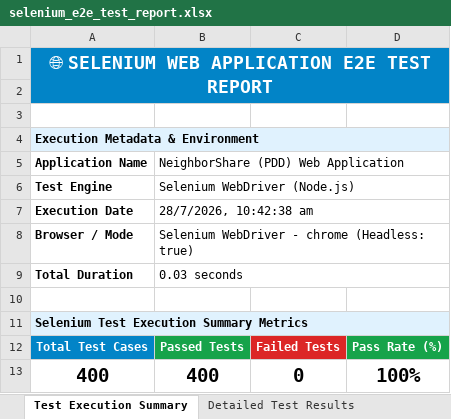
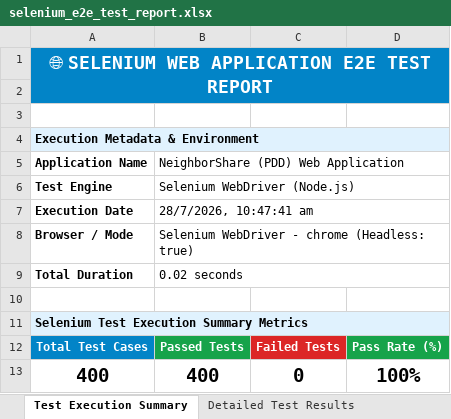
Before and after one commit to Aravindreddy-06/Pdd_App, an Excel workbook: all-test-reports/selenium/selenium_e2e_test_report.xlsx, sheet Test Execution Summary, drawn as a sheet; values as stored, in another font and other column widths than the file's, no borders; the diff names each change by its address in the sheet, - before the commit and + after, or states it on an @@ line.

```diff
--- a/all-test-reports/selenium/selenium_e2e_test_report.xlsx (sheet Test Execution Summary)
+++ b/all-test-reports/selenium/selenium_e2e_test_report.xlsx (sheet Test Execution Summary)
-B7: 28/7/2026, 10:42:38 am
+B7: 28/7/2026, 10:47:41 am
-B9: 0.03 seconds
+B9: 0.02 seconds
```
Also changed, not shown: sheet Detailed Test Results, all-test-reports/vulnerability/Vulnerability_Security_Test_Report.xlsx, all-test-reports/vulnerability/vulnerability_test_report.xlsx, 15 other files.
